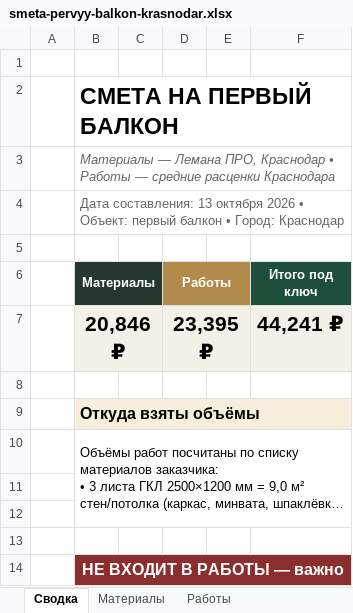
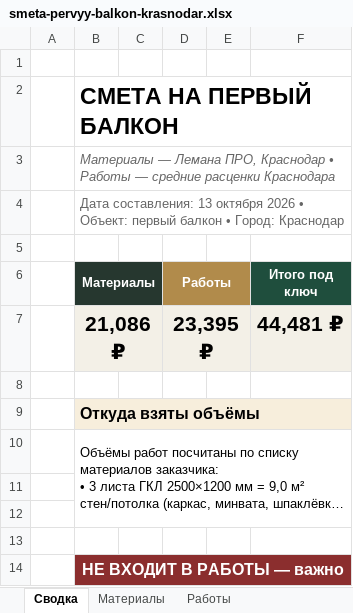
Before and after one commit to Alena931/demo, an Excel workbook: smeta-pervyy-balkon-krasnodar.xlsx, sheet Сводка, drawn as a sheet; only a part is shown; long unchanged cells end in …; values as stored, in another font and other column widths than the file's, no borders; the diff names each change by its address in the sheet, - before the commit and + after, or states it on an @@ line.

```diff
--- a/smeta-pervyy-balkon-krasnodar.xlsx (sheet Сводка)
+++ b/smeta-pervyy-balkon-krasnodar.xlsx (sheet Сводка)
-B7 (Материалы): 20,846 ₽
+B7 (Материалы): 21,086 ₽
-F7 (Итого под ключ): 44,241 ₽
+F7 (Итого под ключ): 44,481 ₽
```
Also changed, not shown: sheet Материалы, sheet Не входит в работы.
